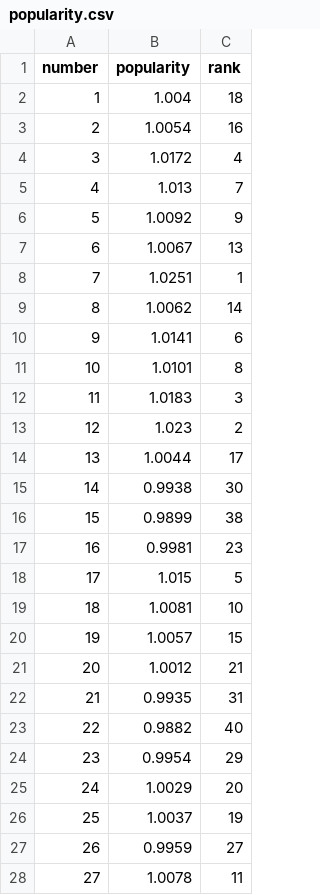
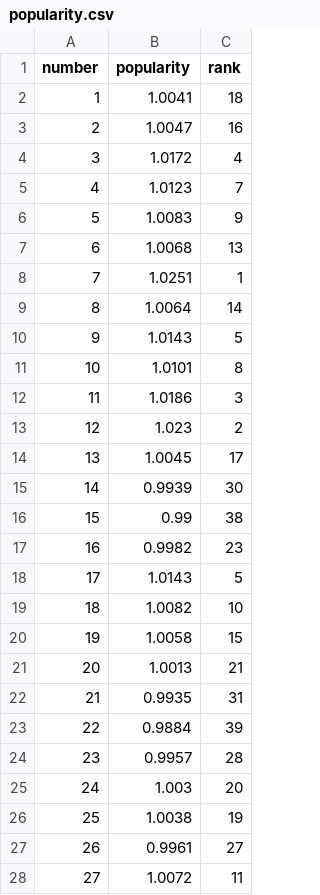
Before and after one commit to LucianaStyle/lotto-lab, a CSV file: data/popularity.csv, drawn as a sheet; only a part is shown; the diff covers the shown part only.

```diff
--- a/data/popularity.csv
+++ b/data/popularity.csv
@@ -1,28 +1,28 @@
 number,popularity,rank
-1,1.004,18
-2,1.0054,16
+1,1.0041,18
+2,1.0047,16
 3,1.0172,4
-4,1.013,7
-5,1.0092,9
-6,1.0067,13
+4,1.0123,7
+5,1.0083,9
+6,1.0068,13
 7,1.0251,1
-8,1.0062,14
-9,1.0141,6
+8,1.0064,14
+9,1.0143,5
 10,1.0101,8
-11,1.0183,3
+11,1.0186,3
 12,1.023,2
-13,1.0044,17
-14,0.9938,30
-15,0.9899,38
-16,0.9981,23
-17,1.015,5
-18,1.0081,10
-19,1.0057,15
-20,1.0012,21
+13,1.0045,17
+14,0.9939,30
+15,0.99,38
+16,0.9982,23
+17,1.0143,5
+18,1.0082,10
+19,1.0058,15
+20,1.0013,21
 21,0.9935,31
-22,0.9882,40
-23,0.9954,29
-24,1.0029,20
-25,1.0037,19
-26,0.9959,27
-27,1.0078,11
+22,0.9884,39
+23,0.9957,28
+24,1.003,20
+25,1.0038,19
+26,0.9961,27
+27,1.0072,11
```
Also changed, not shown: 19 edited cells elsewhere in this file, data/lotto_history.csv, data/lotto_picks.csv, 2 other files.
